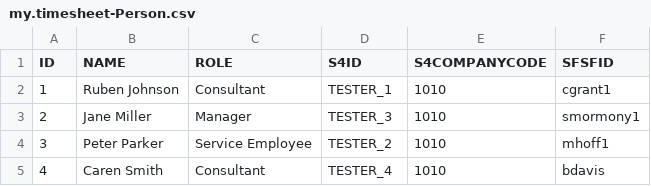
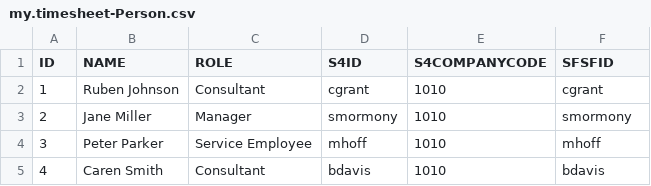
Before and after one commit to SAP-samples/cloud-sdk-team-calendar, a CSV file: db/csv/my.timesheet-Person.csv, drawn as a sheet.

Commit message:
change `S4ID`

```diff
--- a/db/csv/my.timesheet-Person.csv
+++ b/db/csv/my.timesheet-Person.csv
@@ -1,5 +1,5 @@
 ID,NAME,ROLE,S4ID,S4COMPANYCODE,SFSFID
-1,Ruben Johnson,Consultant,TESTER_1,1010,cgrant1
-2,Jane Miller,Manager,TESTER_3,1010,smormony1
-3,Peter Parker,Service Employee,TESTER_2,1010,mhoff1
-4,Caren Smith, Consultant, TESTER_4, 1010,bdavis
+1,Ruben Johnson,Consultant,cgrant,1010,cgrant
+2,Jane Miller,Manager,smormony,1010,smormony
+3,Peter Parker,Service Employee,mhoff,1010,mhoff
+4,Caren Smith, Consultant, bdavis,1010,bdavis
```
